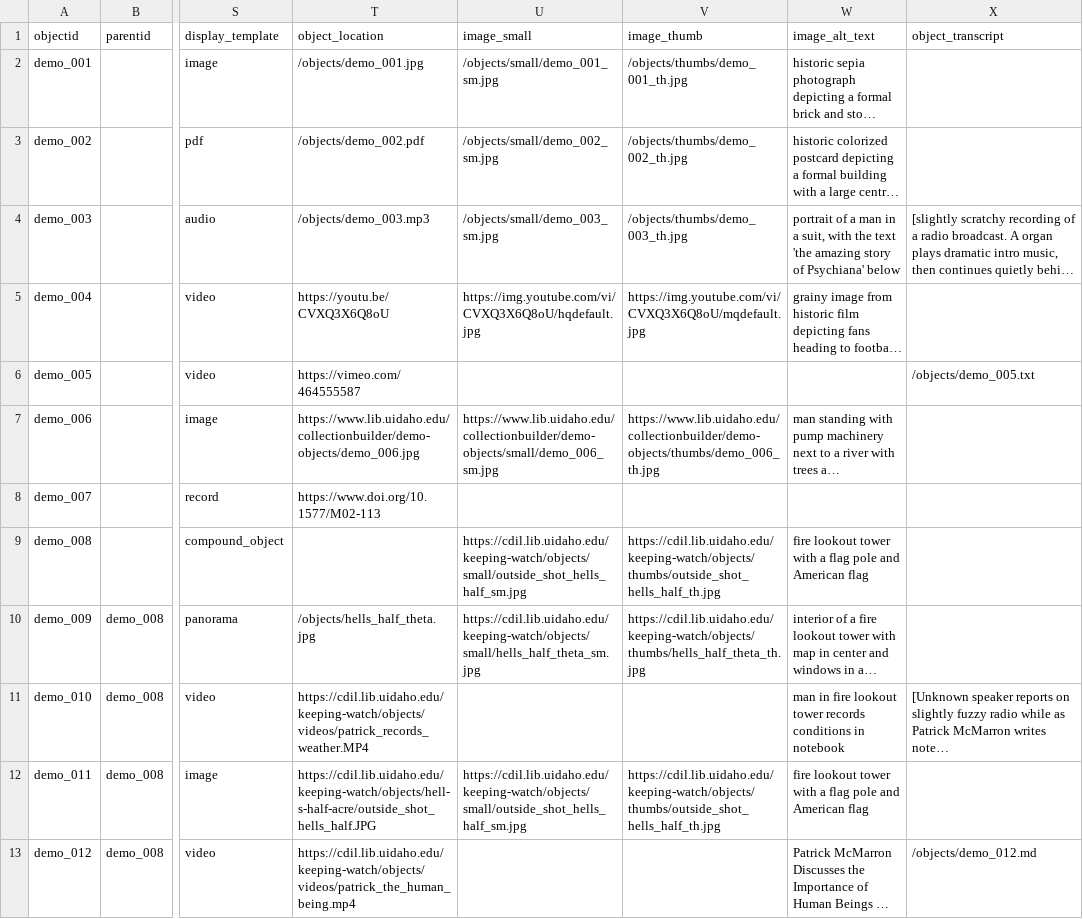
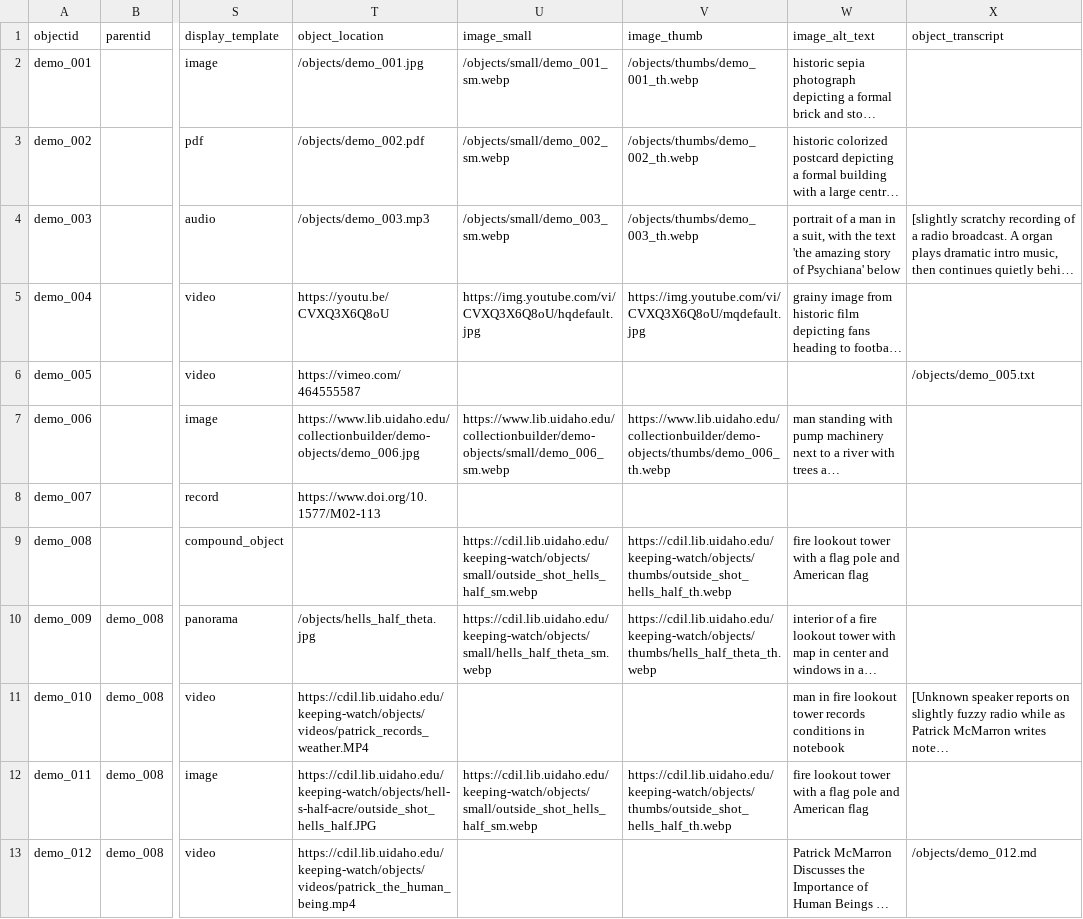
Before and after one commit to sfu-dhil/collectionbuilder-docker, a CSV file: demo/_data/demo-compoundobjects-metadata.csv, drawn as a sheet; only a part is shown, gaps mark what is left out; long unchanged cells end in …; the diff covers the shown part only; the diff names each change by its address in the sheet, - before the commit and + after, or states it on an @@ line.

```diff
--- a/demo/_data/demo-compoundobjects-metadata.csv
+++ b/demo/_data/demo-compoundobjects-metadata.csv
-U2 (image_small): /objects/small/demo_001_sm.jpg
+U2 (image_small): /objects/small/demo_001_sm.webp
-V2 (image_thumb): /objects/thumbs/demo_001_th.jpg
+V2 (image_thumb): /objects/thumbs/demo_001_th.webp
-U3 (image_small): /objects/small/demo_002_sm.jpg
+U3 (image_small): /objects/small/demo_002_sm.webp
-V3 (image_thumb): /objects/thumbs/demo_002_th.jpg
+V3 (image_thumb): /objects/thumbs/demo_002_th.webp
-U4 (image_small): /objects/small/demo_003_sm.jpg
+U4 (image_small): /objects/small/demo_003_sm.webp
-V4 (image_thumb): /objects/thumbs/demo_003_th.jpg
+V4 (image_thumb): /objects/thumbs/demo_003_th.webp
-U7 (image_small): https://www.lib.uidaho.edu/collectionbuilder/demo-objects/small/demo_006_sm.jpg
+U7 (image_small): https://www.lib.uidaho.edu/collectionbuilder/demo-objects/small/demo_006_sm.webp
-V7 (image_thumb): https://www.lib.uidaho.edu/collectionbuilder/demo-objects/thumbs/demo_006_th.jpg
+V7 (image_thumb): https://www.lib.uidaho.edu/collectionbuilder/demo-objects/thumbs/demo_006_th.webp
-U9 (image_small): https://cdil.lib.uidaho.edu/keeping-watch/objects/small/outside_shot_hells_half_sm.jpg
+U9 (image_small): https://cdil.lib.uidaho.edu/keeping-watch/objects/small/outside_shot_hells_half_sm.webp
-V9 (image_thumb): https://cdil.lib.uidaho.edu/keeping-watch/objects/thumbs/outside_shot_hells_half_th.jpg
+V9 (image_thumb): https://cdil.lib.uidaho.edu/keeping-watch/objects/thumbs/outside_shot_hells_half_th.webp
-U10 (image_small): https://cdil.lib.uidaho.edu/keeping-watch/objects/small/hells_half_theta_sm.jpg
+U10 (image_small): https://cdil.lib.uidaho.edu/keeping-watch/objects/small/hells_half_theta_sm.webp
-V10 (image_thumb): https://cdil.lib.uidaho.edu/keeping-watch/objects/thumbs/hells_half_theta_th.jpg
+V10 (image_thumb): https://cdil.lib.uidaho.edu/keeping-watch/objects/thumbs/hells_half_theta_th.webp
-U12 (image_small): https://cdil.lib.uidaho.edu/keeping-watch/objects/small/outside_shot_hells_half_sm.jpg
+U12 (image_small): https://cdil.lib.uidaho.edu/keeping-watch/objects/small/outside_shot_hells_half_sm.webp
-V12 (image_thumb): https://cdil.lib.uidaho.edu/keeping-watch/objects/thumbs/outside_shot_hells_half_th.jpg
+V12 (image_thumb): https://cdil.lib.uidaho.edu/keeping-watch/objects/thumbs/outside_shot_hells_half_th.webp
```
Also changed, not shown: 34 edited cells elsewhere in this file, demo/_data/demo-compoundobjects-allmedia.csv, demo/_data/demo-metadata.csv, 42 other files.
